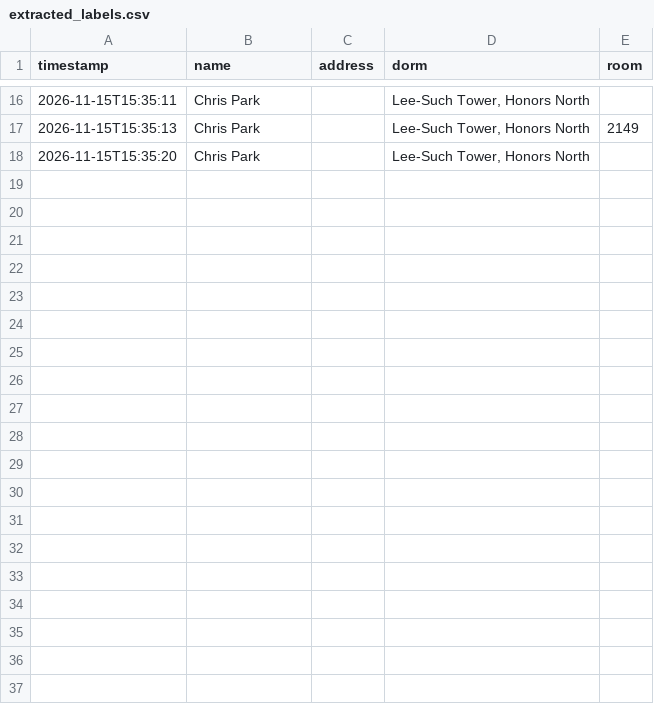
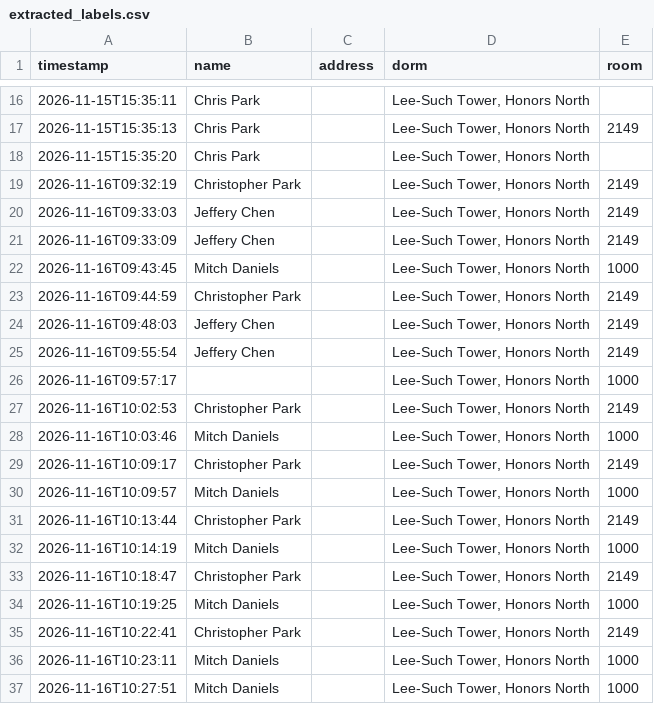
Before and after one commit to shlap/ENGR130-Project3-Code, a CSV file: extracted_labels.csv, drawn as a sheet; only a part is shown, gaps mark what is left out; the diff covers the shown part only; the diff names each change by its address in the sheet, - before the commit and + after, or states it on an @@ line.

```diff
--- a/extracted_labels.csv
+++ b/extracted_labels.csv
+row 19: 2026-11-16T09:32:19 | Christopher Park |  | Lee-Such Tower, Honors North | 2149
+row 20: 2026-11-16T09:33:03 | Jeffery Chen |  | Lee-Such Tower, Honors North | 2149
+row 21: 2026-11-16T09:33:09 | Jeffery Chen |  | Lee-Such Tower, Honors North | 2149
+row 22: 2026-11-16T09:43:45 | Mitch Daniels |  | Lee-Such Tower, Honors North | 1000
+row 23: 2026-11-16T09:44:59 | Christopher Park |  | Lee-Such Tower, Honors North | 2149
+row 24: 2026-11-16T09:48:03 | Jeffery Chen |  | Lee-Such Tower, Honors North | 2149
+row 25: 2026-11-16T09:55:54 | Jeffery Chen |  | Lee-Such Tower, Honors North | 2149
+row 26: 2026-11-16T09:57:17 |  |  | Lee-Such Tower, Honors North | 1000
+row 27: 2026-11-16T10:02:53 | Christopher Park |  | Lee-Such Tower, Honors North | 2149
+row 28: 2026-11-16T10:03:46 | Mitch Daniels |  | Lee-Such Tower, Honors North | 1000
+row 29: 2026-11-16T10:09:17 | Christopher Park |  | Lee-Such Tower, Honors North | 2149
+row 30: 2026-11-16T10:09:57 | Mitch Daniels |  | Lee-Such Tower, Honors North | 1000
+row 31: 2026-11-16T10:13:44 | Christopher Park |  | Lee-Such Tower, Honors North | 2149
+row 32: 2026-11-16T10:14:19 | Mitch Daniels |  | Lee-Such Tower, Honors North | 1000
+row 33: 2026-11-16T10:18:47 | Christopher Park |  | Lee-Such Tower, Honors North | 2149
+row 34: 2026-11-16T10:19:25 | Mitch Daniels |  | Lee-Such Tower, Honors North | 1000
+row 35: 2026-11-16T10:22:41 | Christopher Park |  | Lee-Such Tower, Honors North | 2149
+row 36: 2026-11-16T10:23:11 | Mitch Daniels |  | Lee-Such Tower, Honors North | 1000
+row 37: 2026-11-16T10:27:51 | Mitch Daniels |  | Lee-Such Tower, Honors North | 1000
```
Also changed, not shown: 17 added rows elsewhere in this file, 2 other files.
